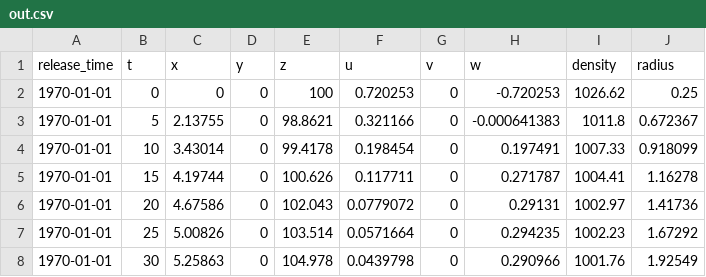
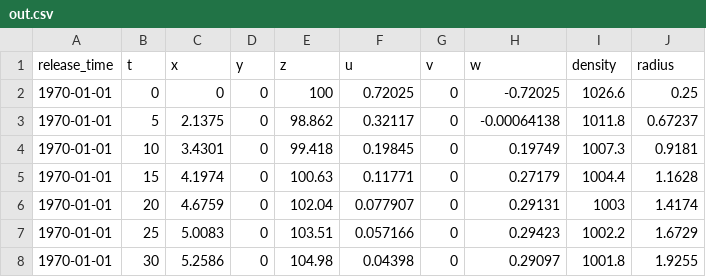
Before and after one commit to pnsaevik/effluent, a CSV file: docs/source/examples/inclined/out.csv, drawn as a sheet.

Commit message:
Reduce accuracy in inclined test case

```diff
--- a/docs/source/examples/inclined/out.csv
+++ b/docs/source/examples/inclined/out.csv
@@ -1,8 +1,8 @@
 release_time,t,x,y,z,u,v,w,density,radius
-1970-01-01,0,0,0,100,0.720253,0,-0.720253,1026.62,0.25
-1970-01-01,5,2.13755,0,98.8621,0.321166,0,-0.000641383,1011.8,0.672367
-1970-01-01,10,3.43014,0,99.4178,0.198454,0,0.197491,1007.33,0.918099
-1970-01-01,15,4.19744,0,100.626,0.117711,0,0.271787,1004.41,1.16278
-1970-01-01,20,4.67586,0,102.043,0.0779072,0,0.29131,1002.97,1.41736
-1970-01-01,25,5.00826,0,103.514,0.0571664,0,0.294235,1002.23,1.67292
-1970-01-01,30,5.25863,0,104.978,0.0439798,0,0.290966,1001.76,1.92549
+1970-01-01,0,0,0,100,0.72025,0,-0.72025,1026.6,0.25
+1970-01-01,5,2.1375,0,98.862,0.32117,0,-0.00064138,1011.8,0.67237
+1970-01-01,10,3.4301,0,99.418,0.19845,0,0.19749,1007.3,0.9181
+1970-01-01,15,4.1974,0,100.63,0.11771,0,0.27179,1004.4,1.1628
+1970-01-01,20,4.6759,0,102.04,0.077907,0,0.29131,1003,1.4174
+1970-01-01,25,5.0083,0,103.51,0.057166,0,0.29423,1002.2,1.6729
+1970-01-01,30,5.2586,0,104.98,0.04398,0,0.29097,1001.8,1.9255
```
Also changed, not shown: 1 other file.
